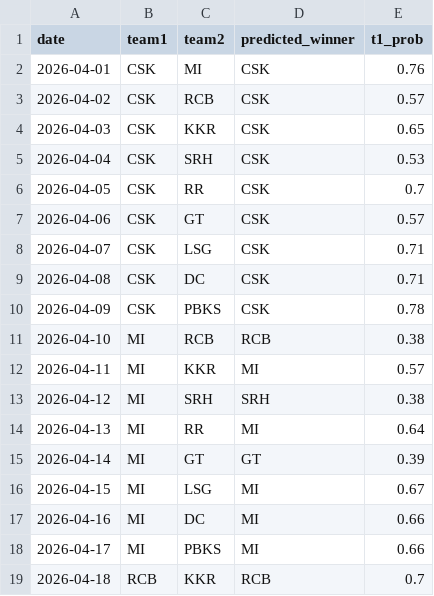
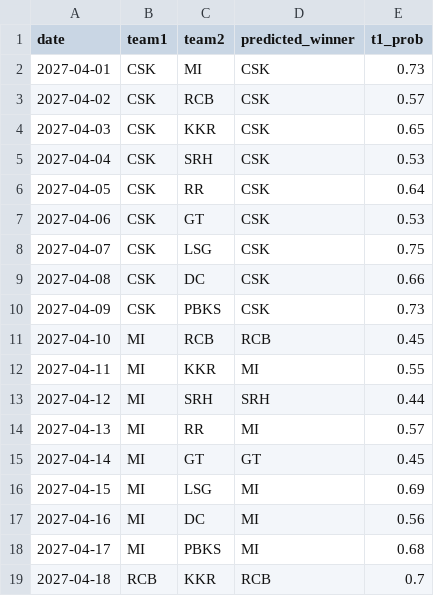
Before and after one commit to toxicbishop/IPL-Winner-Prediction, a CSV file: outputs/results/ipl/ipl_2027_match_predictions.csv, drawn as a sheet; only a part is shown; the diff covers the shown part only.

Commit message:
fix: resolve local setup issues and update IPL 2027 predictions
- Add pyarrow and mlflow to pyproject.toml dependencies
- Fix MLflow tracking URI: switch from deprecated file:// store to SQLite backend (mlflow 3.x compat)
- Add guard in main.py to skip tournaments with missing raw data (icc_men, icc_women)
- Update outputs: regenerated IPL 2027 predictions, SHAP plots, and model results from real Cricsheet data

```diff
--- a/outputs/results/ipl/ipl_2027_match_predictions.csv
+++ b/outputs/results/ipl/ipl_2027_match_predictions.csv
@@ -1,19 +1,19 @@
 date,team1,team2,predicted_winner,t1_prob
-2026-04-01,CSK,MI,CSK,0.76
-2026-04-02,CSK,RCB,CSK,0.57
-2026-04-03,CSK,KKR,CSK,0.65
-2026-04-04,CSK,SRH,CSK,0.53
-2026-04-05,CSK,RR,CSK,0.7
-2026-04-06,CSK,GT,CSK,0.57
-2026-04-07,CSK,LSG,CSK,0.71
-2026-04-08,CSK,DC,CSK,0.71
-2026-04-09,CSK,PBKS,CSK,0.78
-2026-04-10,MI,RCB,RCB,0.38
-2026-04-11,MI,KKR,MI,0.57
-2026-04-12,MI,SRH,SRH,0.38
-2026-04-13,MI,RR,MI,0.64
-2026-04-14,MI,GT,GT,0.39
-2026-04-15,MI,LSG,MI,0.67
-2026-04-16,MI,DC,MI,0.66
-2026-04-17,MI,PBKS,MI,0.66
-2026-04-18,RCB,KKR,RCB,0.7
+2027-04-01,CSK,MI,CSK,0.73
+2027-04-02,CSK,RCB,CSK,0.57
+2027-04-03,CSK,KKR,CSK,0.65
+2027-04-04,CSK,SRH,CSK,0.53
+2027-04-05,CSK,RR,CSK,0.64
+2027-04-06,CSK,GT,CSK,0.53
+2027-04-07,CSK,LSG,CSK,0.75
+2027-04-08,CSK,DC,CSK,0.66
+2027-04-09,CSK,PBKS,CSK,0.73
+2027-04-10,MI,RCB,RCB,0.45
+2027-04-11,MI,KKR,MI,0.55
+2027-04-12,MI,SRH,SRH,0.44
+2027-04-13,MI,RR,MI,0.57
+2027-04-14,MI,GT,GT,0.45
+2027-04-15,MI,LSG,MI,0.69
+2027-04-16,MI,DC,MI,0.56
+2027-04-17,MI,PBKS,MI,0.68
+2027-04-18,RCB,KKR,RCB,0.7
```
Also changed, not shown: 50 edited cells elsewhere in this file, 12 other files.
